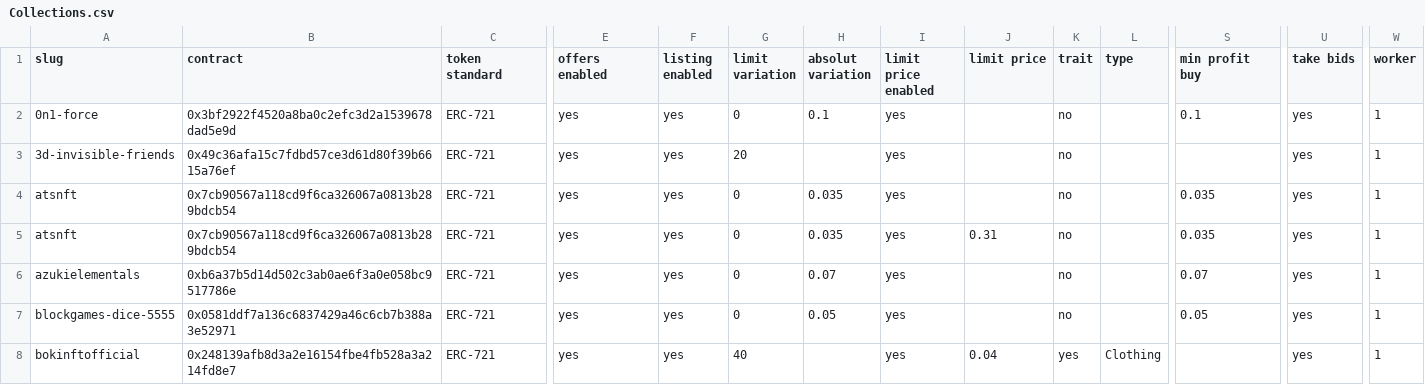
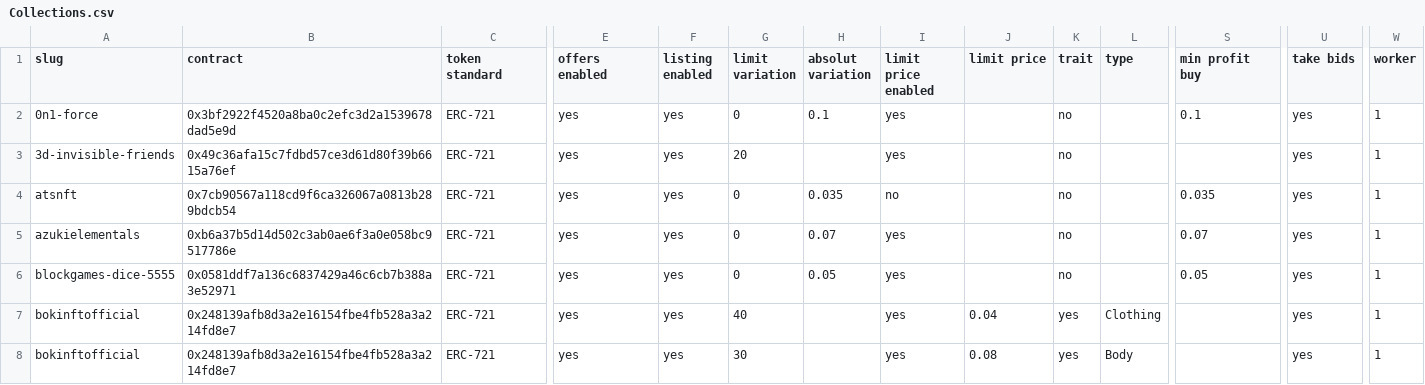
Before and after one commit to johnydev23/Opensea_automated_actions, a CSV file: Collections.csv, drawn as a sheet; only a part is shown, gaps mark what is left out; the shorter side is filled out with more unchanged rows; rows hold the shown columns only; the diff names each change by its address in the sheet, - before the commit and + after, or states it on an @@ line.

```diff
--- a/Collections.csv
+++ b/Collections.csv
-I4 (limit price enabled): yes
+I4 (limit price enabled): no
-row 5: atsnft | 0x7cb90567a118cd9f6ca326067a0813b289bdcb54 | ERC-721 | yes | yes | 0 | 0.035 | yes | 0.31 | no |  | 0.035 | yes | 1
```
